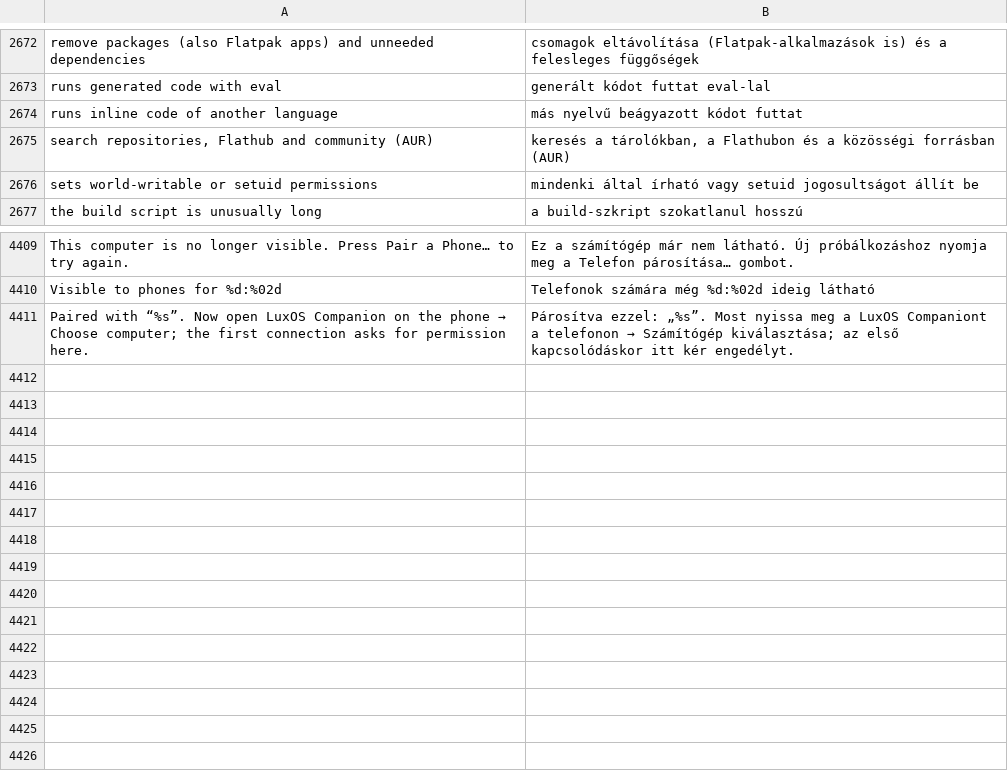
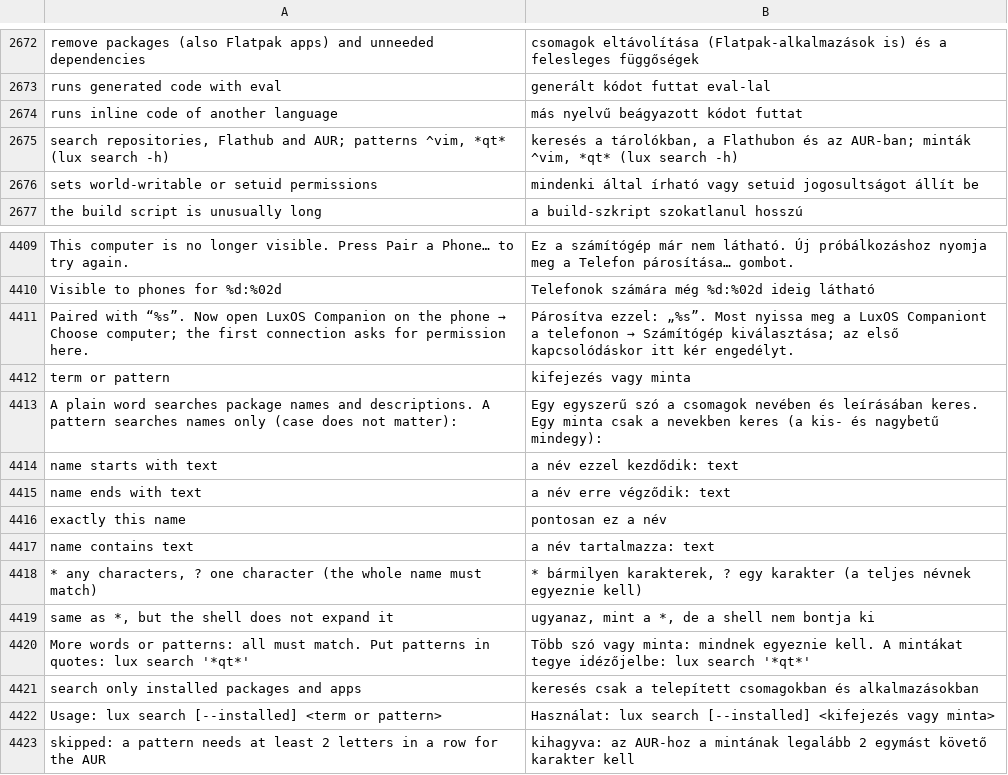
Before and after one commit to luxopes/LuxOS-Arch, a TSV file: packages/luxos-i18n/files/hu.tsv, drawn as a sheet; only a part is shown, gaps mark what is left out; removed rows and columns are numbered as before the commit, all else as after; the diff names each change by its address in the sheet, - before the commit and + after, or states it on an @@ line.

```diff
--- a/packages/luxos-i18n/files/hu.tsv
+++ b/packages/luxos-i18n/files/hu.tsv
-row 2675: search repositories, Flathub and community (AUR) | keresés a tárolókban, a Flathubon és a közösségi forrásban (AUR)
+row 2675: search repositories, Flathub and AUR; patterns ^vim, *qt* (lux search -h) | keresés a tárolókban, a Flathubon és az AUR-ban; minták ^vim, *qt* (lux search -h)
+row 4412: term or pattern | kifejezés vagy minta
+row 4413: A plain word searches package names and descriptions. A pattern searches names only (case does not matter): | Egy egyszerű szó a csomagok nevében és leírásában keres. Egy minta csak a nevekben keres (a kis- és nagybetű mindegy):
+row 4414: name starts with text | a név ezzel kezdődik: text
+row 4415: name ends with text | a név erre végződik: text
+row 4416: exactly this name | pontosan ez a név
+row 4417: name contains text | a név tartalmazza: text
+row 4418: * any characters, ? one character (the whole name must match) | * bármilyen karakterek, ? egy karakter (a teljes névnek egyeznie kell)
+row 4419: same as *, but the shell does not expand it | ugyanaz, mint a *, de a shell nem bontja ki
+row 4420: More words or patterns: all must match. Put patterns in quotes: lux search '*qt*' | Több szó vagy minta: mindnek egyeznie kell. A mintákat tegye idézőjelbe: lux search '*qt*'
+row 4421: search only installed packages and apps | keresés csak a telepített csomagokban és alkalmazásokban
+row 4422: Usage: lux search [--installed] <term or pattern> | Használat: lux search [--installed] <kifejezés vagy minta>
+row 4423: skipped: a pattern needs at least 2 letters in a row for the AUR | kihagyva: az AUR-hoz a mintának legalább 2 egymást követő karakter kell
```
Also changed, not shown: packages/luxos-i18n/files/es.tsv, packages/luxos-i18n/files/fr.tsv, 19 other files.
